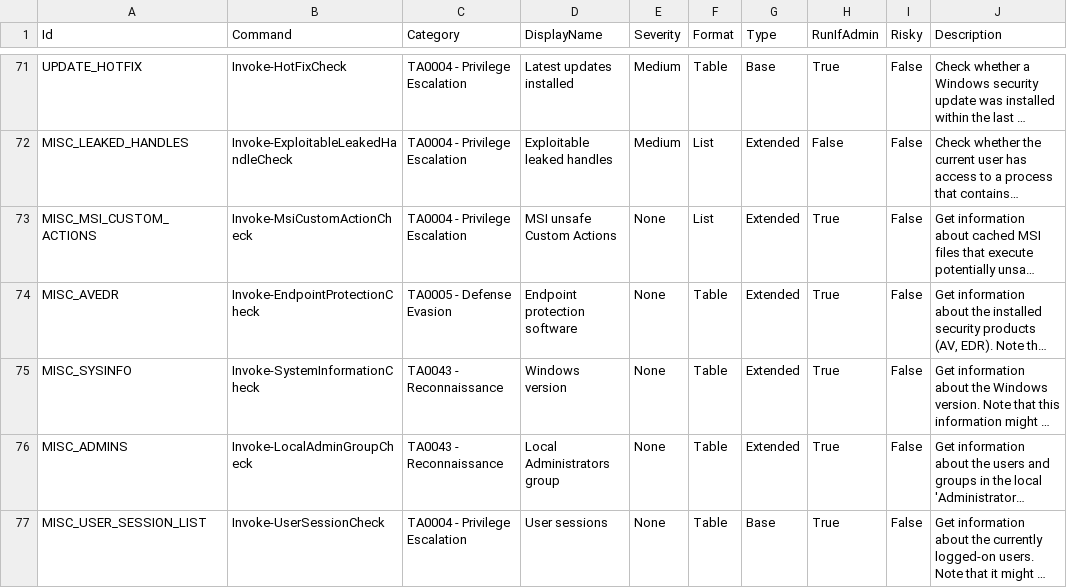
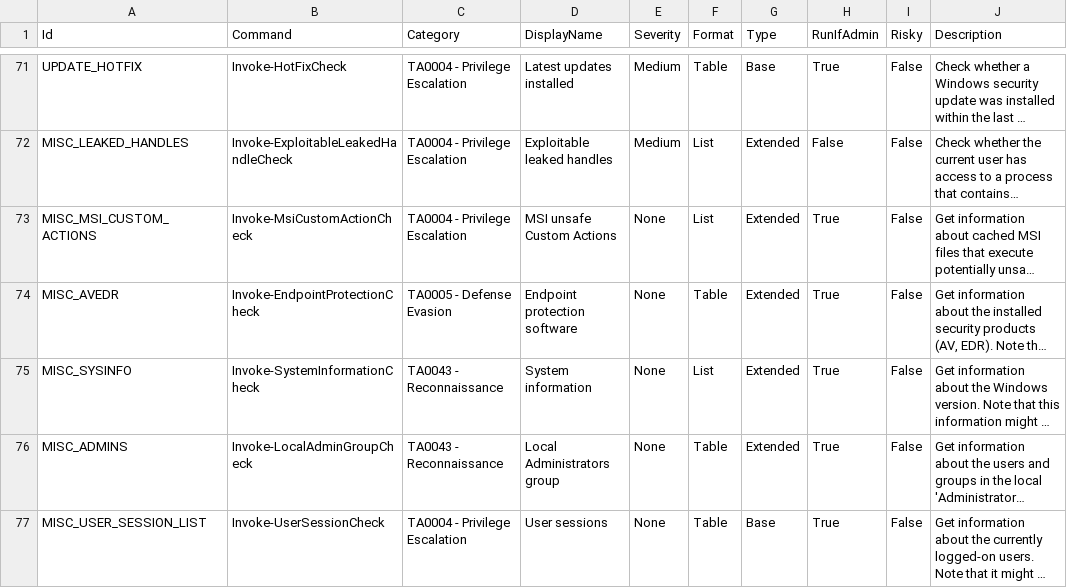
Before and after one commit to itm4n/PrivescCheck, a CSV file: build/Checks.csv, drawn as a sheet; only a part is shown, gaps mark what is left out; long unchanged cells end in …; the diff names each change by its address in the sheet, - before the commit and + after, or states it on an @@ line.

Commit message:
Update system information check metadata

```diff
--- a/build/Checks.csv
+++ b/build/Checks.csv
-D75 (DisplayName): Windows version
+D75 (DisplayName): System information
-F75 (Format): Table
+F75 (Format): List
```
